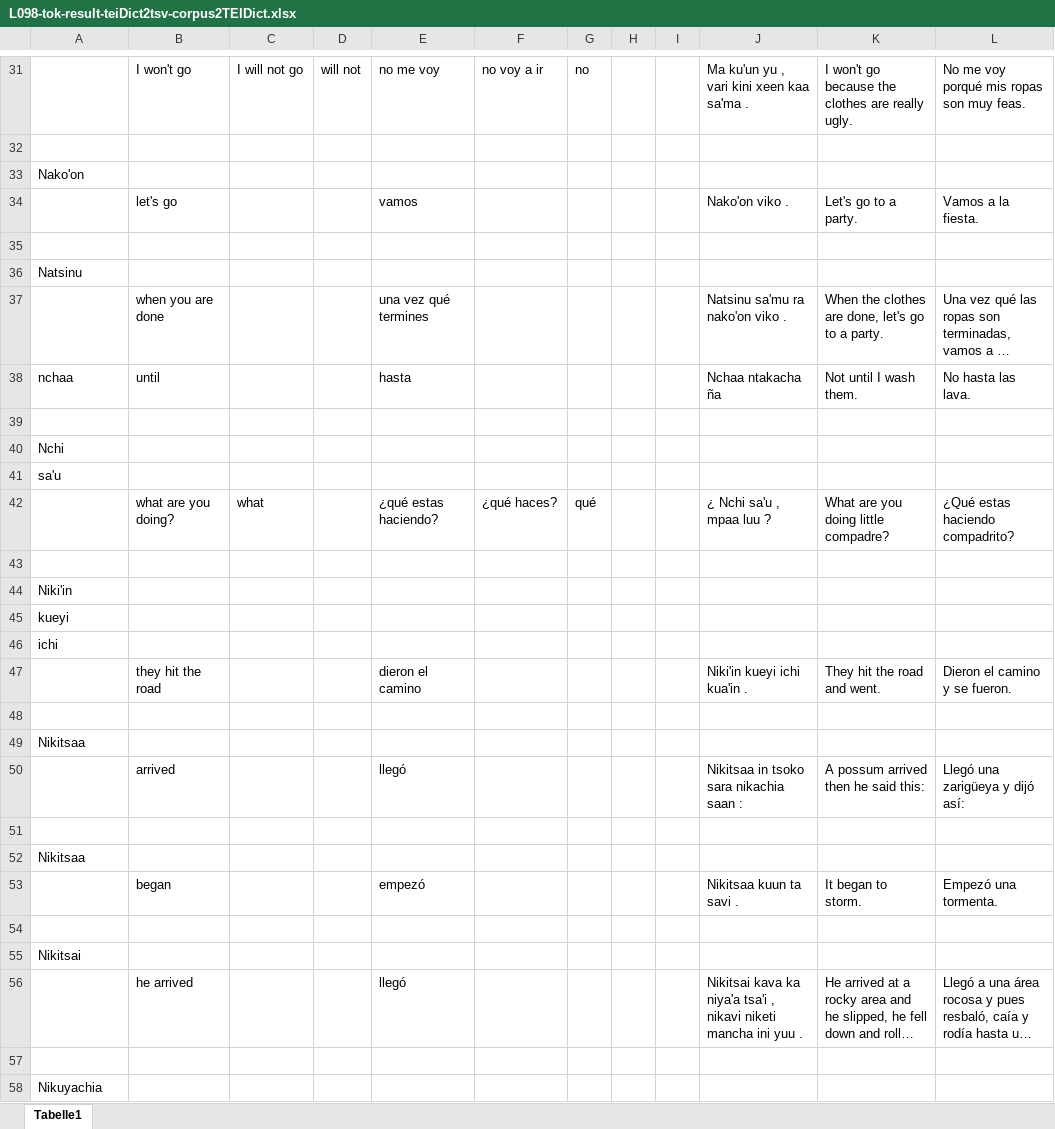
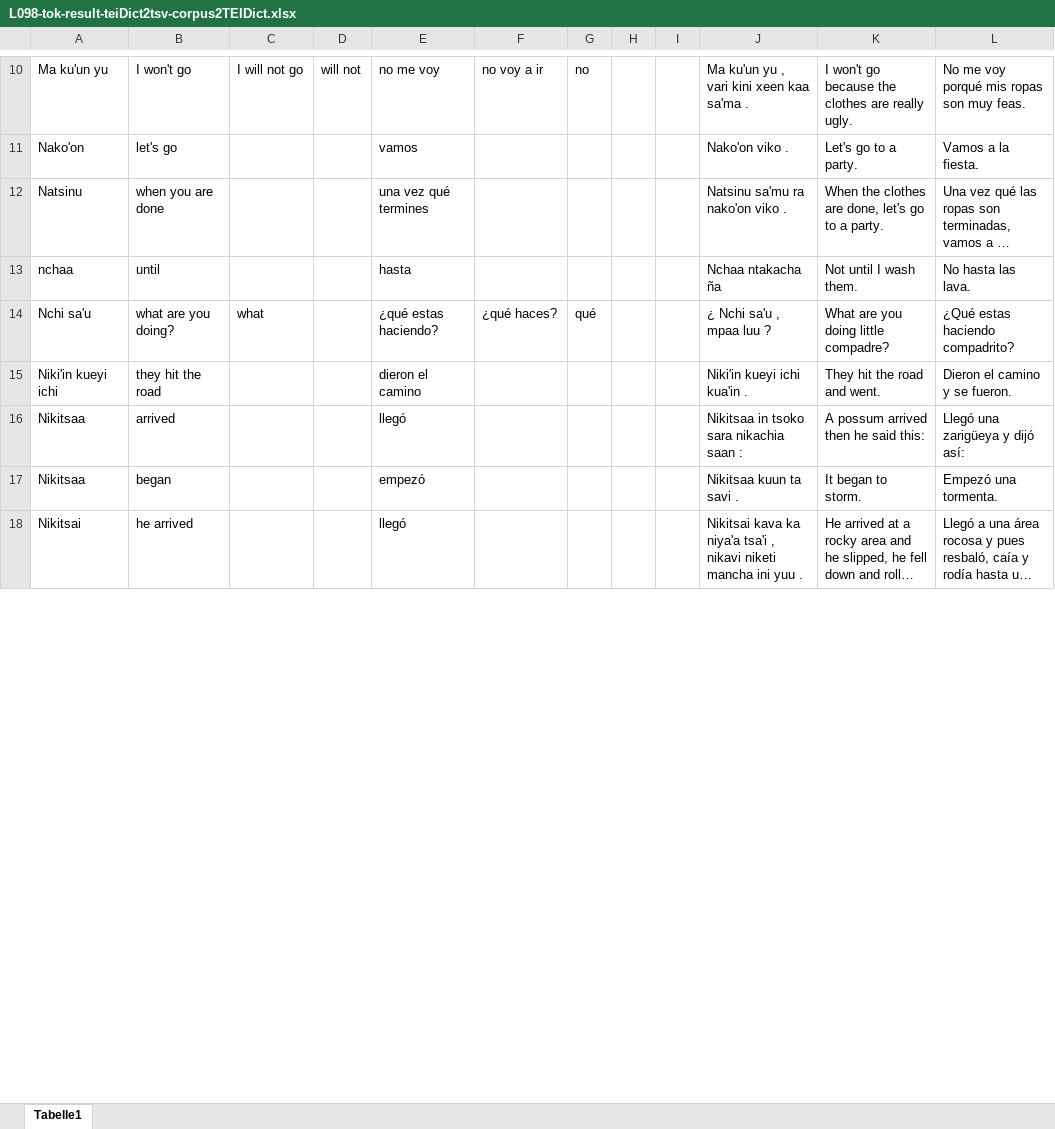
Before and after one commit to iljackb/Mixtepec_Mixtec, an Excel workbook: exports/L098-tok-result-teiDict2tsv-corpus2TEIDict.xlsx, sheet Tabelle1, drawn as a sheet; only a part is shown, gaps mark what is left out; long unchanged cells end in …; values as stored, in another font and other column widths than the file's, no borders; removed rows and columns are numbered as before the commit, all else as after; the diff covers the shown part only; the diff names each change by its address in the sheet, - before the commit and + after, or states it on an @@ line.

```diff
--- a/exports/L098-tok-result-teiDict2tsv-corpus2TEIDict.xlsx (sheet Tabelle1)
+++ b/exports/L098-tok-result-teiDict2tsv-corpus2TEIDict.xlsx (sheet Tabelle1)
-A10: (empty)
+A10: Ma ku'un yu
-row 32: (empty)
-row 33: Nako'on
-A11: (empty)
+A11: Nako'on
-row 35: (empty)
-row 36: Natsinu
-A12: (empty)
+A12: Natsinu
-row 39: (empty)
-row 40: Nchi
-row 41: sa'u
-A14: (empty)
+A14: Nchi sa'u
-row 43: (empty)
-row 44: Niki'in
-row 45: kueyi
-row 46: ichi
-A15: (empty)
+A15: Niki'in kueyi ichi
-row 48: (empty)
-row 49: Nikitsaa
-A16: (empty)
+A16: Nikitsaa
-row 51: (empty)
-row 52: Nikitsaa
-A17: (empty)
+A17: Nikitsaa
-row 54: (empty)
-row 55: Nikitsai
-A18: (empty)
+A18: Nikitsai
-row 57: (empty)
-row 58: Nikuyachia
```
Also changed, not shown: 282 removed rows, 101 edited cells and cell formats elsewhere in this sheet, 7 other files.
